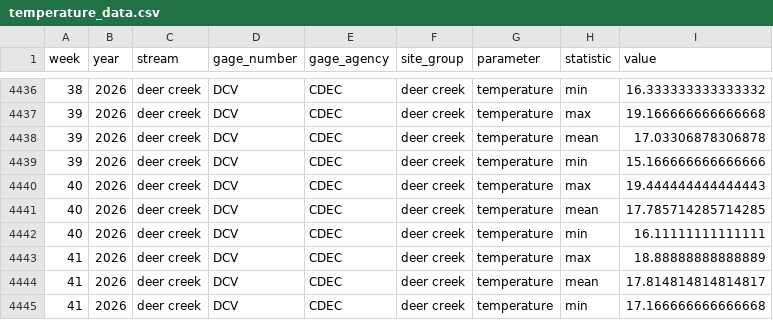
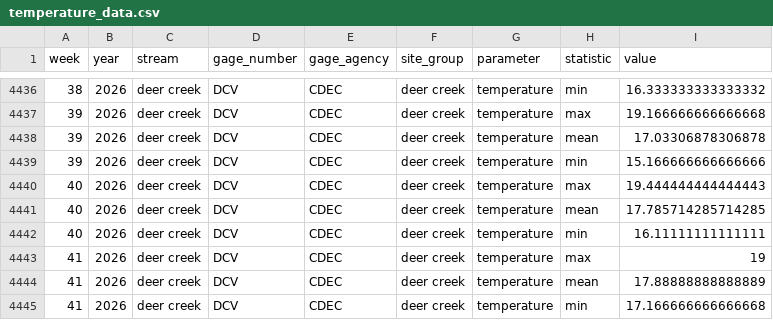
Before and after one commit to SRJPE/SRJPEdata, a CSV file: data-raw/data-checks/stream_team_review/stream_team_reports/deer_creek/data/temperature_data.csv, drawn as a sheet; only a part is shown, gaps mark what is left out.

```diff
--- a/data-raw/data-checks/stream_team_review/stream_team_reports/deer_creek/data/temperature_data.csv
+++ b/data-raw/data-checks/stream_team_review/stream_team_reports/deer_creek/data/temperature_data.csv
@@ -4442,4 +4442,4 @@ week,year,stream,gage_number,gage_agency,site_group,parameter,statistic,value
 40,2026,deer creek,DCV,CDEC,deer creek,temperature,min,16.11111111111111
-41,2026,deer creek,DCV,CDEC,deer creek,temperature,max,18.88888888888889
-41,2026,deer creek,DCV,CDEC,deer creek,temperature,mean,17.814814814814817
+41,2026,deer creek,DCV,CDEC,deer creek,temperature,max,19
+41,2026,deer creek,DCV,CDEC,deer creek,temperature,mean,17.88888888888889
 41,2026,deer creek,DCV,CDEC,deer creek,temperature,min,17.166666666666668
```
Also changed, not shown: data-raw/data-checks/stream_team_review/stream_team_reports/feather_river/data/temperature_data.csv, data-raw/data-checks/stream_team_review/stream_team_reports/yuba_river/data/temperature_data.csv, 34 other files.
